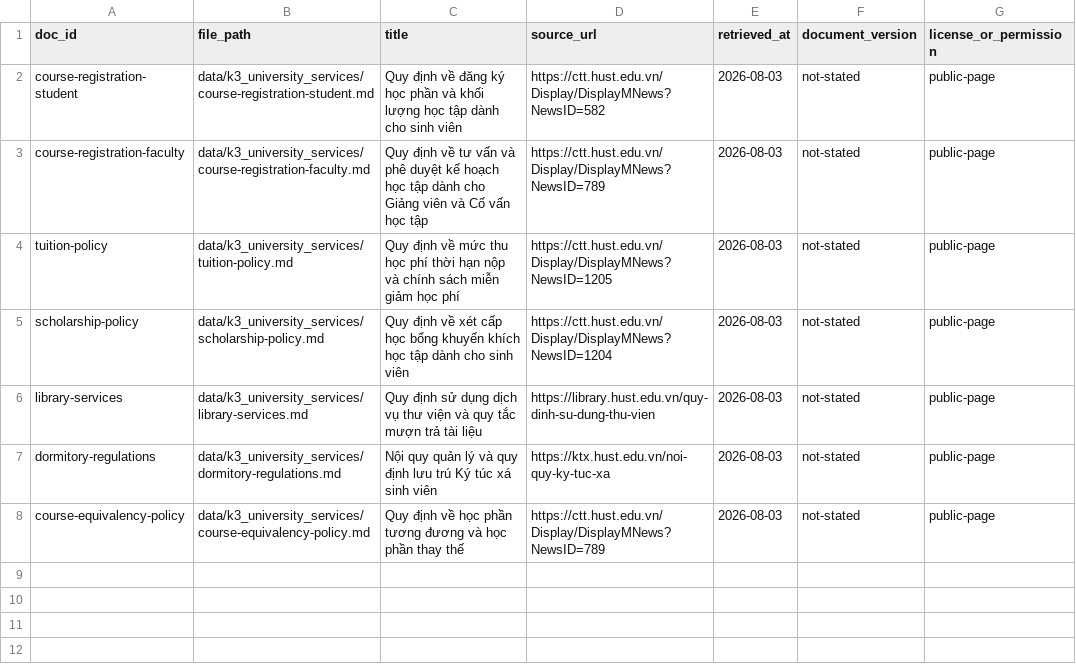
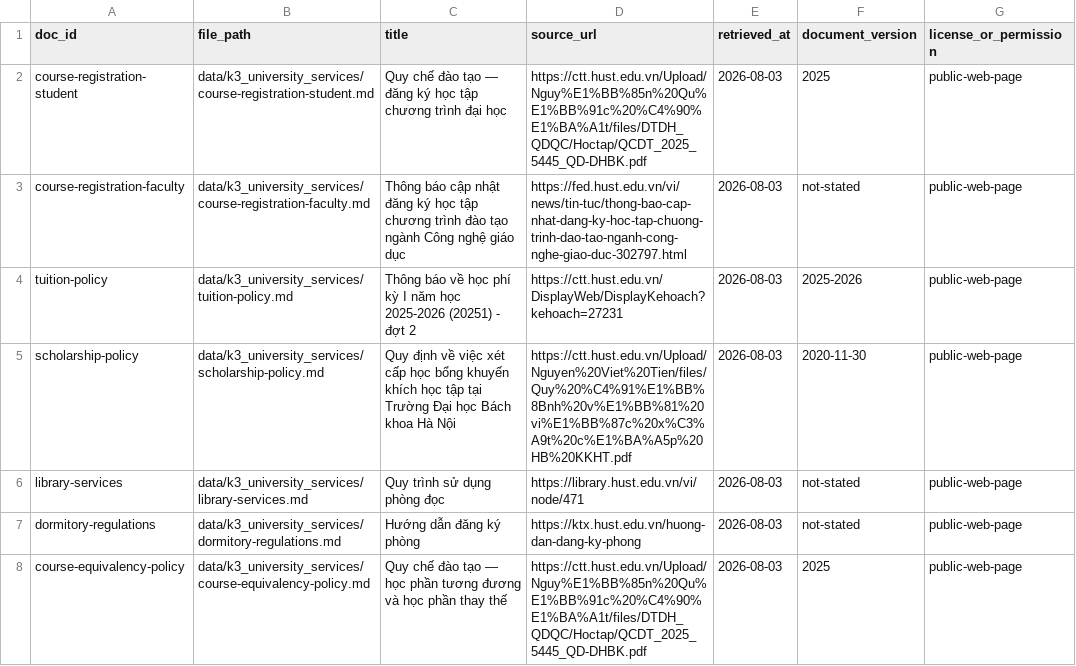
Before and after one commit to QuocKhanhLuong/K3-Day07-Data-Foundations-E403-BiaHoiHaiXom, a CSV file: data/k3_university_services/sources.csv, drawn as a sheet.

```diff
--- a/data/k3_university_services/sources.csv
+++ b/data/k3_university_services/sources.csv
@@ -1,8 +1,8 @@
 doc_id,file_path,title,source_url,retrieved_at,document_version,license_or_permission
-course-registration-student,data/k3_university_services/course-registration-student.md,Quy định về đăng ký học phần và khối lượng học tập dành cho sinh viên,https://ctt.hust.edu.vn/Display/DisplayMNews?NewsID=582,2026-08-03,not-stated,public-page
-course-registration-faculty,data/k3_university_services/course-registration-faculty.md,Quy định về tư vấn và phê duyệt kế hoạch học tập dành cho Giảng viên và Cố vấn học tập,https://ctt.hust.edu.vn/Display/DisplayMNews?NewsID=789,2026-08-03,not-stated,public-page
-tuition-policy,data/k3_university_services/tuition-policy.md,Quy định về mức thu học phí thời hạn nộp và chính sách miễn giảm học phí,https://ctt.hust.edu.vn/Display/DisplayMNews?NewsID=1205,2026-08-03,not-stated,public-page
-scholarship-policy,data/k3_university_services/scholarship-policy.md,Quy định về xét cấp học bổng khuyến khích học tập dành cho sinh viên,https://ctt.hust.edu.vn/Display/DisplayMNews?NewsID=1204,2026-08-03,not-stated,public-page
-library-services,data/k3_university_services/library-services.md,Quy định sử dụng dịch vụ thư viện và quy tắc mượn trả tài liệu,https://library.hust.edu.vn/quy-dinh-su-dung-thu-vien,2026-08-03,not-stated,public-page
-dormitory-regulations,data/k3_university_services/dormitory-regulations.md,Nội quy quản lý và quy định lưu trú Ký túc xá sinh viên,https://ktx.hust.edu.vn/noi-quy-ky-tuc-xa,2026-08-03,not-stated,public-page
-course-equivalency-policy,data/k3_university_services/course-equivalency-policy.md,Quy định về học phần tương đương và học phần thay thế,https://ctt.hust.edu.vn/Display/DisplayMNews?NewsID=789,2026-08-03,not-stated,public-page
+course-registration-student,data/k3_university_services/course-registration-student.md,Quy chế đào tạo — đăng ký học tập chương trình đại học,https://ctt.hust.edu.vn/Upload/Nguy%E1%BB%85n%20Qu%E1%BB%91c%20%C4%90%E1%BA%A1t/files/DTDH_QDQC/Hoctap/QCDT_2025_5445_QD-DHBK.pdf,2026-08-03,2025,public-web-page
+course-registration-faculty,data/k3_university_services/course-registration-faculty.md,Thông báo cập nhật đăng ký học tập chương trình đào tạo ngành Công nghệ giáo dục,https://fed.hust.edu.vn/vi/news/tin-tuc/thong-bao-cap-nhat-dang-ky-hoc-tap-chuong-trinh-dao-tao-nganh-cong-nghe-giao-duc-302797.html,2026-08-03,not-stated,public-web-page
+tuition-policy,data/k3_university_services/tuition-policy.md,Thông báo về học phí kỳ I năm học 2025-2026 (20251) - đợt 2,https://ctt.hust.edu.vn/DisplayWeb/DisplayKehoach?kehoach=27231,2026-08-03,2025-2026,public-web-page
+scholarship-policy,data/k3_university_services/scholarship-policy.md,Quy định về việc xét cấp học bổng khuyến khích học tập tại Trường Đại học Bách khoa Hà Nội,https://ctt.hust.edu.vn/Upload/Nguyen%20Viet%20Tien/files/Quy%20%C4%91%E1%BB%8Bnh%20v%E1%BB%81%20vi%E1%BB%87c%20x%C3%A9t%20c%E1%BA%A5p%20HB%20KKHT.pdf,2026-08-03,2020-11-30,public-web-page
+library-services,data/k3_university_services/library-services.md,Quy trình sử dụng phòng đọc,https://library.hust.edu.vn/vi/node/471,2026-08-03,not-stated,public-web-page
+dormitory-regulations,data/k3_university_services/dormitory-regulations.md,Hướng dẫn đăng ký phòng,https://ktx.hust.edu.vn/huong-dan-dang-ky-phong,2026-08-03,not-stated,public-web-page
+course-equivalency-policy,data/k3_university_services/course-equivalency-policy.md,Quy chế đào tạo — học phần tương đương và học phần thay thế,https://ctt.hust.edu.vn/Upload/Nguy%E1%BB%85n%20Qu%E1%BB%91c%20%C4%90%E1%BA%A1t/files/DTDH_QDQC/Hoctap/QCDT_2025_5445_QD-DHBK.pdf,2026-08-03,2025,public-web-page
```
Also changed, not shown: 10 other files.
